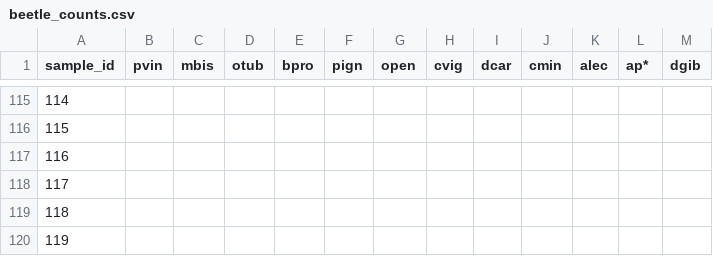
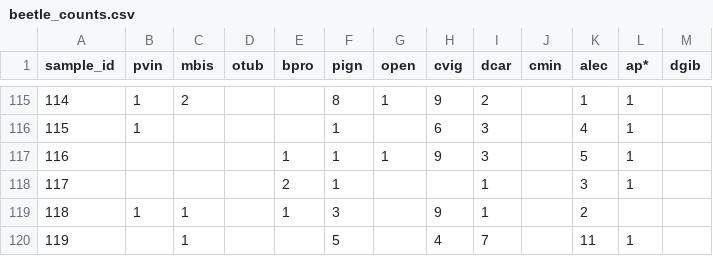
Before and after one commit to BrunaLab/corridor_beetles, a CSV file: corridor_docs/eric_ms_thesis/ms_data/data_raw/beetle_counts.csv, drawn as a sheet; only a part is shown, gaps mark what is left out; the diff covers the shown part only; the diff names each change by its address in the sheet, - before the commit and + after, or states it on an @@ line.

```diff
--- a/corridor_docs/eric_ms_thesis/ms_data/data_raw/beetle_counts.csv
+++ b/corridor_docs/eric_ms_thesis/ms_data/data_raw/beetle_counts.csv
-B115:B116 (pvin): (empty)
+B115:B116 (pvin): 1
-C115 (mbis): (empty)
+C115 (mbis): 2
-F115 (pign): (empty)
+F115 (pign): 8
-G115 (open): (empty)
+G115 (open): 1
-H115 (cvig): (empty)
+H115 (cvig): 9
-I115 (dcar): (empty)
+I115 (dcar): 2
-K115 (alec): (empty)
+K115 (alec): 1
-L115:L118 (ap*): (empty)
+L115:L118 (ap*): 1
-F116:F118 (pign): (empty)
+F116:F118 (pign): 1
-H116 (cvig): (empty)
+H116 (cvig): 6
-I116:I117 (dcar): (empty)
+I116:I117 (dcar): 3
-K116 (alec): (empty)
+K116 (alec): 4
-E117 (bpro): (empty)
+E117 (bpro): 1
-G117 (open): (empty)
+G117 (open): 1
-H117 (cvig): (empty)
+H117 (cvig): 9
-K117 (alec): (empty)
+K117 (alec): 5
-E118 (bpro): (empty)
+E118 (bpro): 2
-I118:I119 (dcar): (empty)
+I118:I119 (dcar): 1
-K118 (alec): (empty)
+K118 (alec): 3
-B119 (pvin): (empty)
+B119 (pvin): 1
-C119:C120 (mbis): (empty)
+C119:C120 (mbis): 1
-E119 (bpro): (empty)
+E119 (bpro): 1
-F119 (pign): (empty)
+F119 (pign): 3
-H119 (cvig): (empty)
+H119 (cvig): 9
-K119 (alec): (empty)
+K119 (alec): 2
-F120 (pign): (empty)
+F120 (pign): 5
-H120 (cvig): (empty)
+H120 (cvig): 4
-I120 (dcar): (empty)
+I120 (dcar): 7
-K120 (alec): (empty)
+K120 (alec): 11
-L120 (ap*): (empty)
+L120 (ap*): 1
```
Also changed, not shown: 40 edited cells elsewhere in this file.
